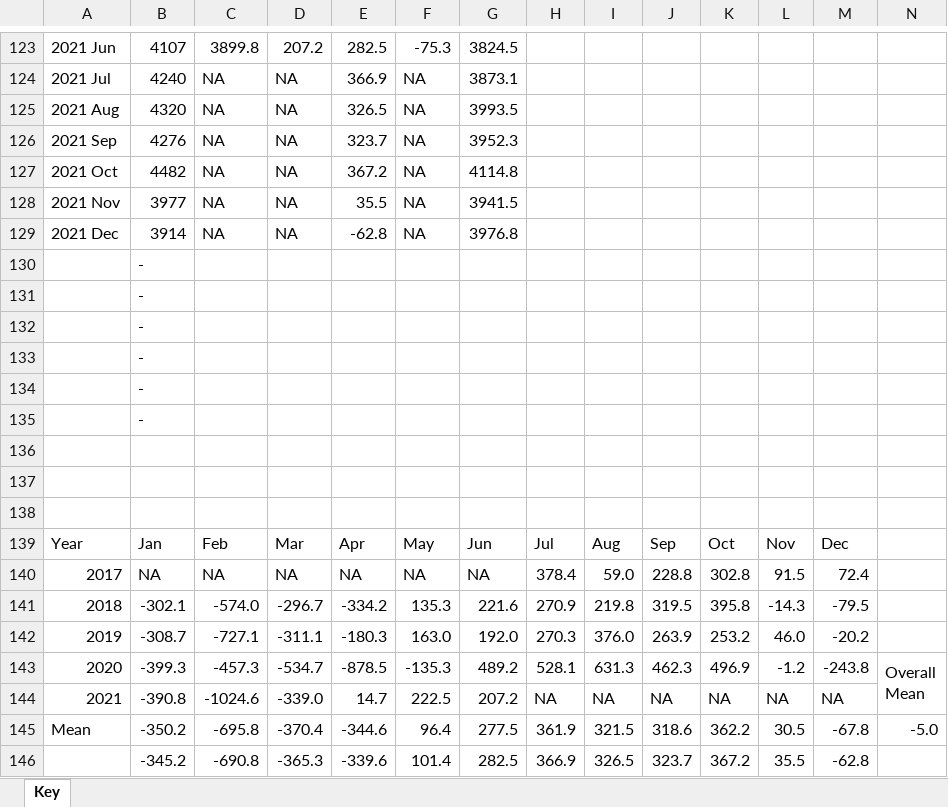
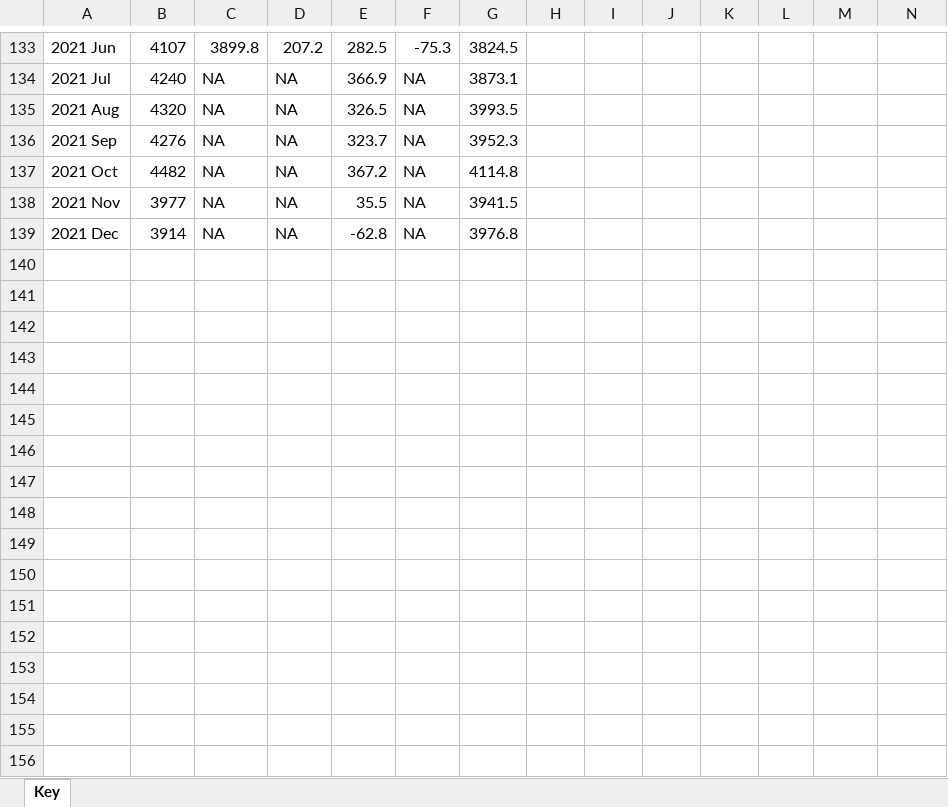
Before and after one commit to byuistats/timeseries, an Excel workbook: handouts/chapter_1_4_handout_key.xlsx, sheet Key, drawn as a sheet; only a part is shown, gaps mark what is left out; values as stored, in another font and other column widths than the file's, no cell formats; charts and pictures not drawn; removed rows and columns are numbered as before the commit, all else as after; the diff covers the shown part only; the diff names each change by its address in the sheet, - before the commit and + after, or states it on an @@ line.

```diff
--- a/handouts/chapter_1_4_handout_key.xlsx (sheet Key)
+++ b/handouts/chapter_1_4_handout_key.xlsx (sheet Key)
-row 130:  | -
-row 131:  | -
-row 132:  | -
-row 133:  | -
-row 134:  | -
-row 135:  | -
-row 136: (empty)
-row 137: (empty)
-row 138: (empty)
@@ row 139 moved to row 67: Year @@
@@ row 140 moved to row 68: 2017 @@
@@ row 141 moved to row 69: 2018 @@
@@ row 142 moved to row 70: 2019 @@
@@ row 143 moved to row 71: 2020 @@
@@ row 144 moved to row 72: 2021 @@
@@ row 145 moved to row 73: Mean, @@
@@ row 146 moved to row 74: -345.2 @@
```
Also changed, not shown: 2 added rows, 6 edited cells, merged cells and row numbers in column A elsewhere in this sheet, cell formats, formulas that keep their value, charts or pictures, handouts/chapter_1_4_handout.xlsx, 5 other files.
